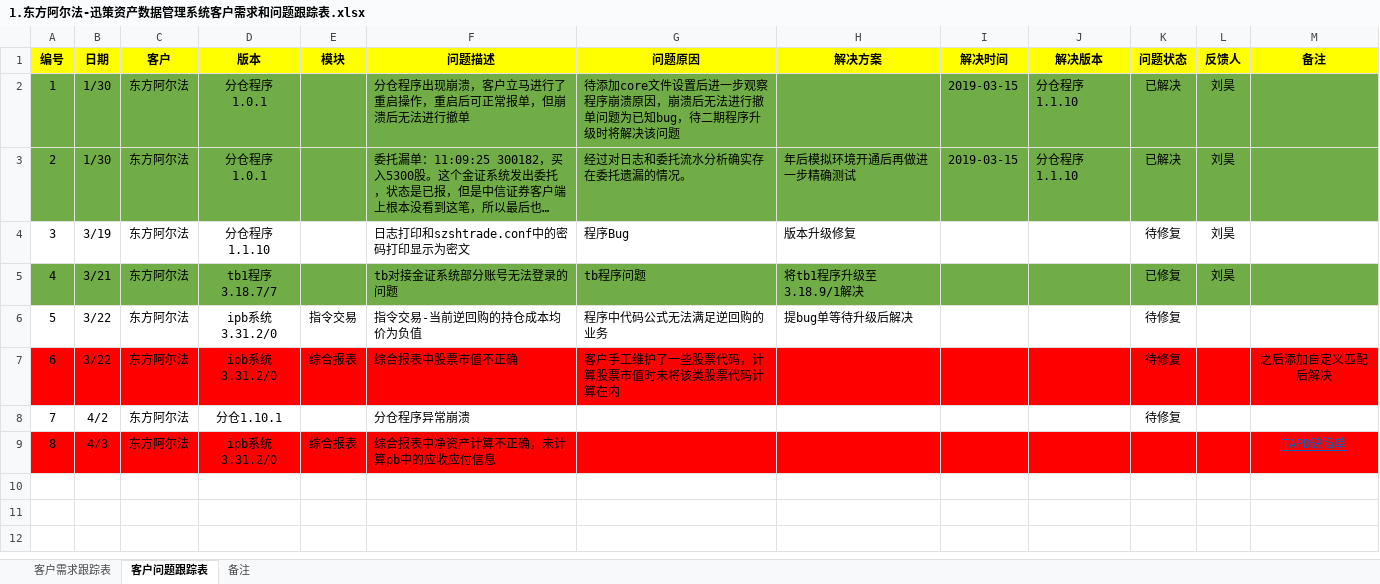
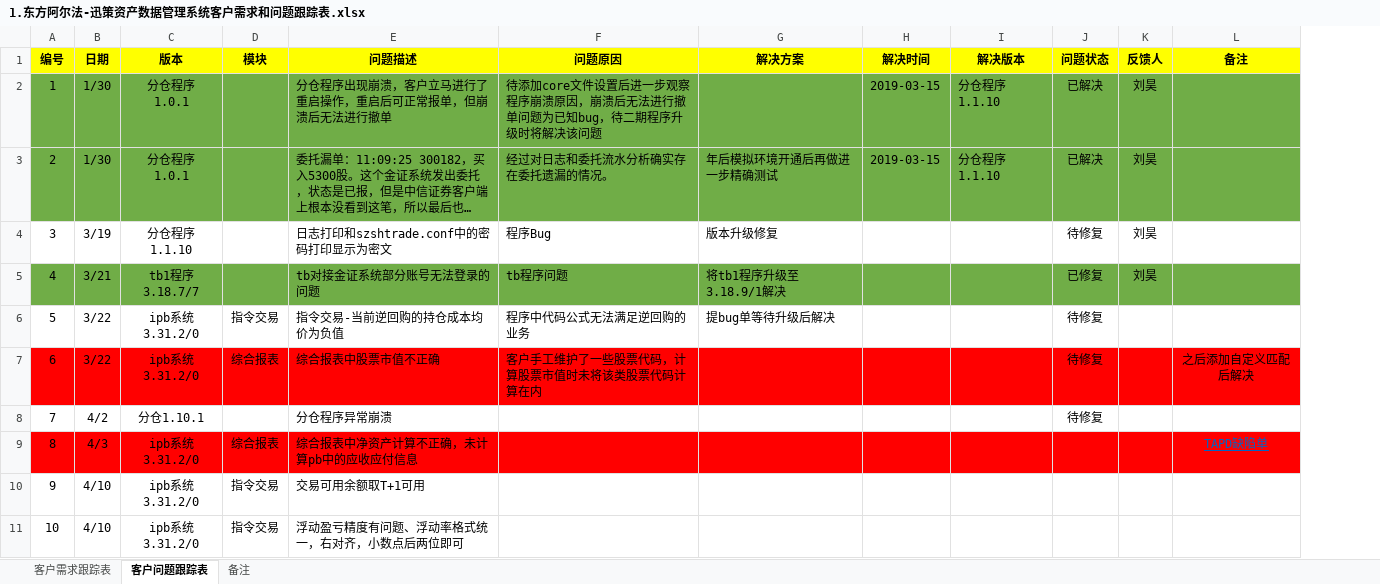
Before and after one commit to ipb-team/IPB-Notes, an Excel workbook: 1.东方阿尔法-迅策资产数据管理系统客户需求和问题跟踪表.xlsx, sheet 客户问题跟踪表, drawn as a sheet; long unchanged cells end in …; values as stored, in another font and other column widths than the file's, no borders; removed rows and columns are numbered as before the commit, all else as after; ↵ is a line break in a cell; the diff names each change by its address in the sheet, - before the commit and + after, or states it on an @@ line.

Commit message:
新增两个需求： 1、指令交易-指令提交中交易可用余额、深港通可用余额、沪港通可用余额直接取T+1可用

```diff
--- a/1.东方阿尔法-迅策资产数据管理系统客户需求和问题跟踪表.xlsx (sheet 客户问题跟踪表)
+++ b/1.东方阿尔法-迅策资产数据管理系统客户需求和问题跟踪表.xlsx (sheet 客户问题跟踪表)
-column C (客户), rows 2-9: all 东方阿尔法
+row 10: 9 | 4/10 | ipb系统 ↵ 3.31.2/0 | 指令交易 | 交易可用余额取T+1可用
+row 11: 10 | 4/10 | ipb系统 ↵ 3.31.2/0 | 指令交易 | 浮动盈亏精度有问题、浮动率格式统一，右对齐，小数点后两位即可
```
Also changed, not shown: sheet 客户需求跟踪表, charts or pictures.
